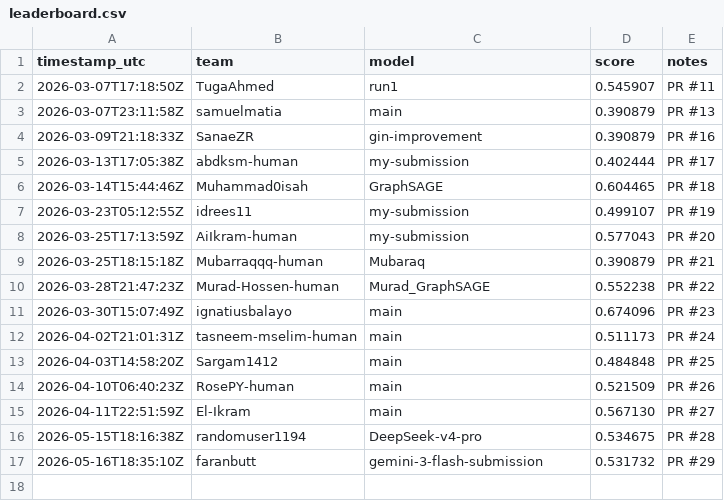
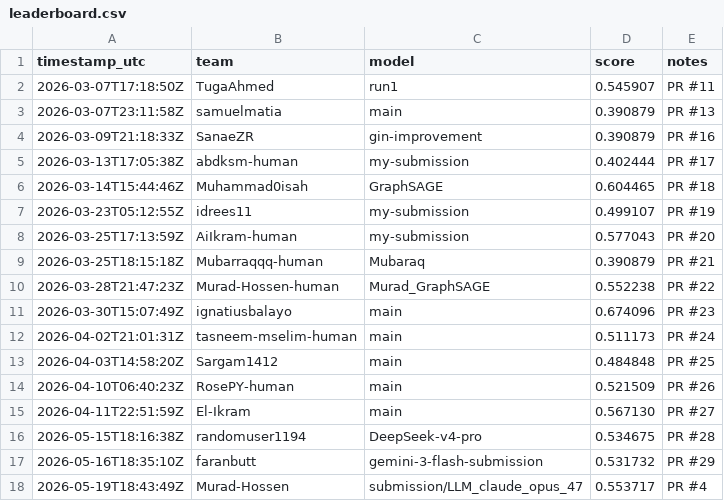
Before and after one commit to LLM-Tests-RPY/GNN_BACE_Challenge_LLM, a CSV file: leaderboard/leaderboard.csv, drawn as a sheet; the diff names each change by its address in the sheet, - before the commit and + after, or states it on an @@ line.

```diff
--- a/leaderboard/leaderboard.csv
+++ b/leaderboard/leaderboard.csv
+row 18: 2026-05-19T18:43:49Z | Murad-Hossen | submission/LLM_claude_opus_47 | 0.553717 | PR #4
```
Also changed, not shown: 2 other files.
